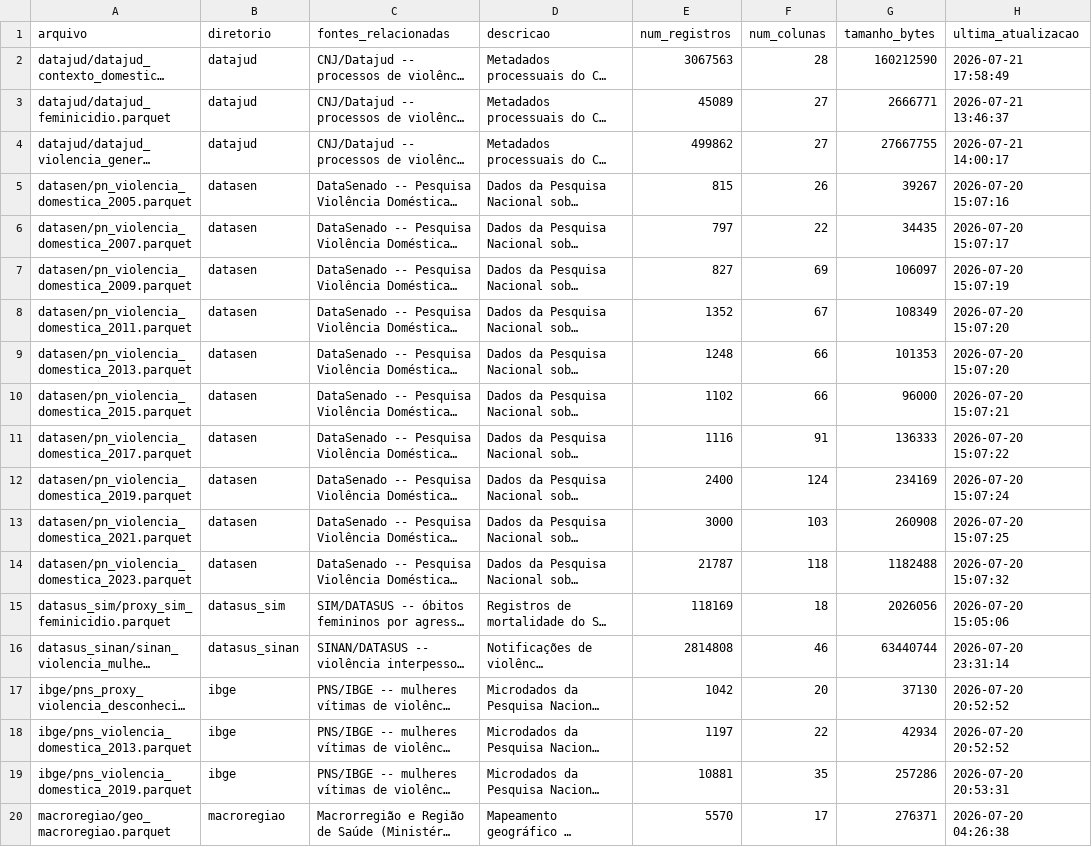
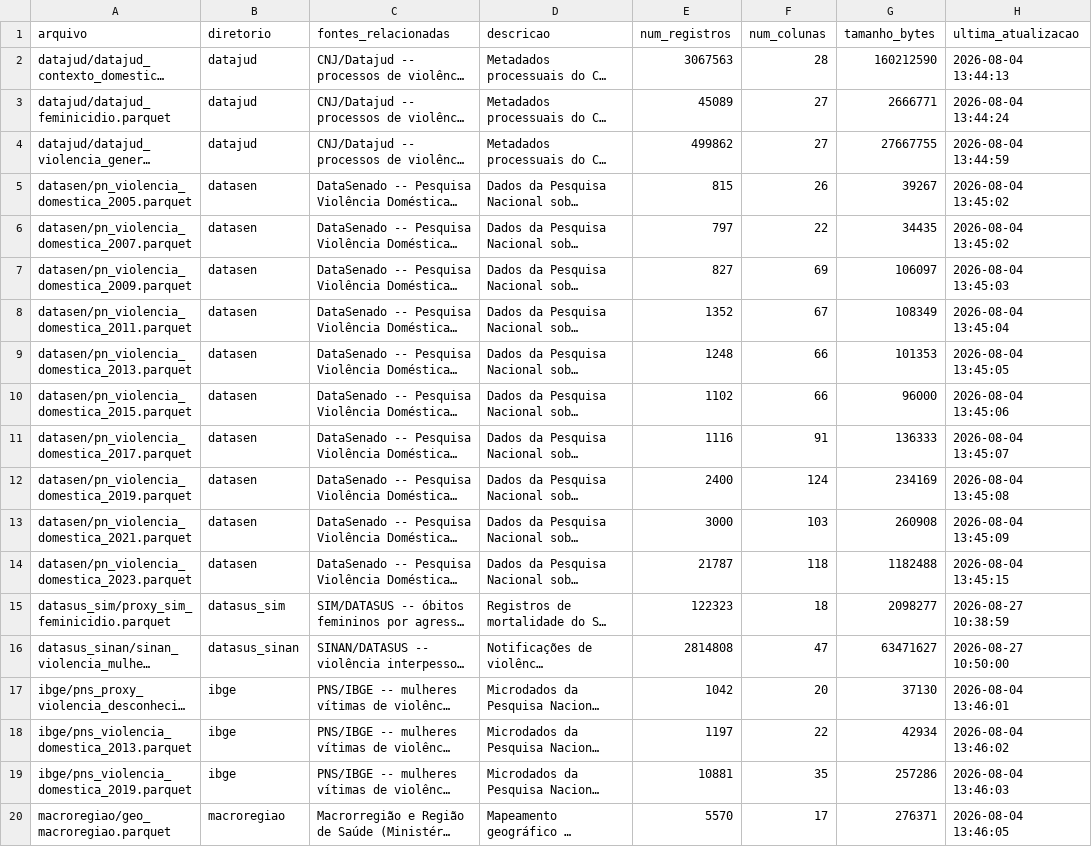
Before and after one commit to rafa-trindade/flor-de-aco-foundation, a CSV file: data/flor-de-aco-metadados.csv, drawn as a sheet; long unchanged cells end in …; the diff names each change by its address in the sheet, - before the commit and + after, or states it on an @@ line.

Commit message:
docs: atualiza metadados

```diff
--- a/data/flor-de-aco-metadados.csv
+++ b/data/flor-de-aco-metadados.csv
-H2 (ultima_atualizacao): 2026-07-21 17:58:49
+H2 (ultima_atualizacao): 2026-08-04 13:44:13
-H3 (ultima_atualizacao): 2026-07-21 13:46:37
+H3 (ultima_atualizacao): 2026-08-04 13:44:24
-H4 (ultima_atualizacao): 2026-07-21 14:00:17
+H4 (ultima_atualizacao): 2026-08-04 13:44:59
-H5 (ultima_atualizacao): 2026-07-20 15:07:16
+H5 (ultima_atualizacao): 2026-08-04 13:45:02
-H6 (ultima_atualizacao): 2026-07-20 15:07:17
+H6 (ultima_atualizacao): 2026-08-04 13:45:02
-H7 (ultima_atualizacao): 2026-07-20 15:07:19
+H7 (ultima_atualizacao): 2026-08-04 13:45:03
-H8 (ultima_atualizacao): 2026-07-20 15:07:20
+H8 (ultima_atualizacao): 2026-08-04 13:45:04
-H9 (ultima_atualizacao): 2026-07-20 15:07:20
+H9 (ultima_atualizacao): 2026-08-04 13:45:05
-H10 (ultima_atualizacao): 2026-07-20 15:07:21
+H10 (ultima_atualizacao): 2026-08-04 13:45:06
-H11 (ultima_atualizacao): 2026-07-20 15:07:22
+H11 (ultima_atualizacao): 2026-08-04 13:45:07
-H12 (ultima_atualizacao): 2026-07-20 15:07:24
+H12 (ultima_atualizacao): 2026-08-04 13:45:08
-H13 (ultima_atualizacao): 2026-07-20 15:07:25
+H13 (ultima_atualizacao): 2026-08-04 13:45:09
-H14 (ultima_atualizacao): 2026-07-20 15:07:32
+H14 (ultima_atualizacao): 2026-08-04 13:45:15
-E15 (num_registros): 118169
+E15 (num_registros): 122323
-G15 (tamanho_bytes): 2026056
+G15 (tamanho_bytes): 2098277
-H15 (ultima_atualizacao): 2026-07-20 15:05:06
+H15 (ultima_atualizacao): 2026-08-27 10:38:59
-F16 (num_colunas): 46
+F16 (num_colunas): 47
-G16 (tamanho_bytes): 63440744
+G16 (tamanho_bytes): 63471627
-H16 (ultima_atualizacao): 2026-07-20 23:31:14
+H16 (ultima_atualizacao): 2026-08-27 10:50:00
-H17 (ultima_atualizacao): 2026-07-20 20:52:52
+H17 (ultima_atualizacao): 2026-08-04 13:46:01
-H18 (ultima_atualizacao): 2026-07-20 20:52:52
+H18 (ultima_atualizacao): 2026-08-04 13:46:02
-H19 (ultima_atualizacao): 2026-07-20 20:53:31
+H19 (ultima_atualizacao): 2026-08-04 13:46:03
-H20 (ultima_atualizacao): 2026-07-20 04:26:38
+H20 (ultima_atualizacao): 2026-08-04 13:46:05
```
